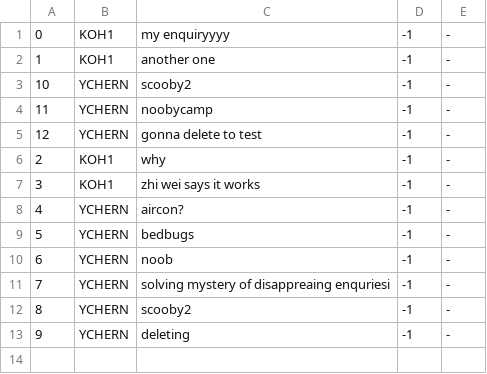
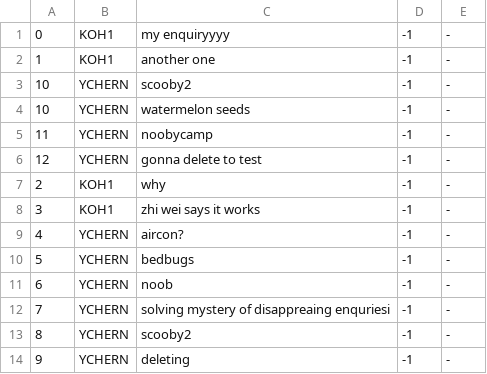
Before and after one commit to tersimdev/java-oop-demo, a CSV file: data/camps/enquiries.csv, drawn as a sheet.

```diff
--- a/data/camps/enquiries.csv
+++ b/data/camps/enquiries.csv
@@ -3,2 +3,3 @@
 10,YCHERN,scooby2,-1,-
+10,YCHERN,watermelon seeds,-1,-
 11,YCHERN,noobycamp,-1,-
```
Also changed, not shown: 4 other files.
